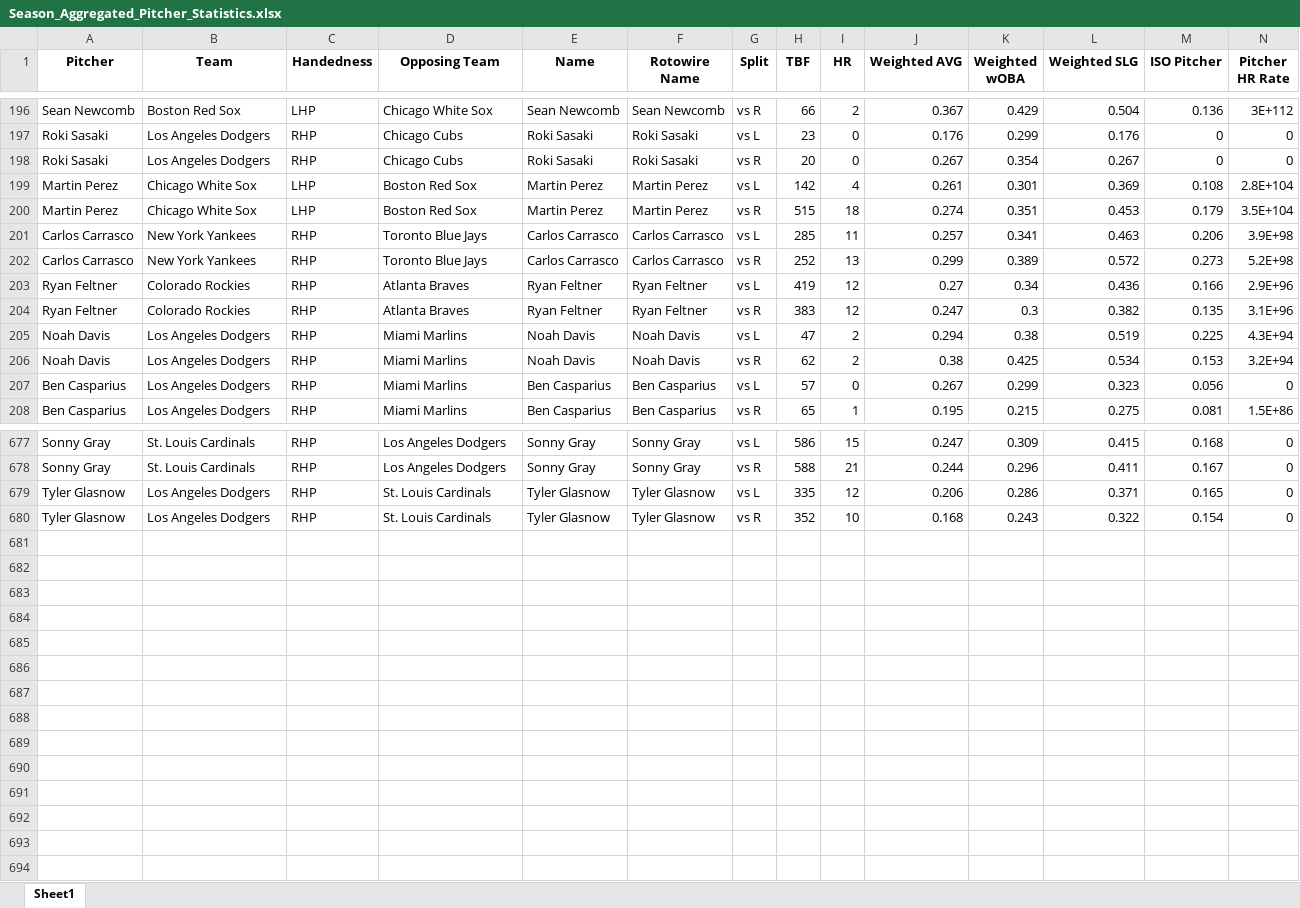
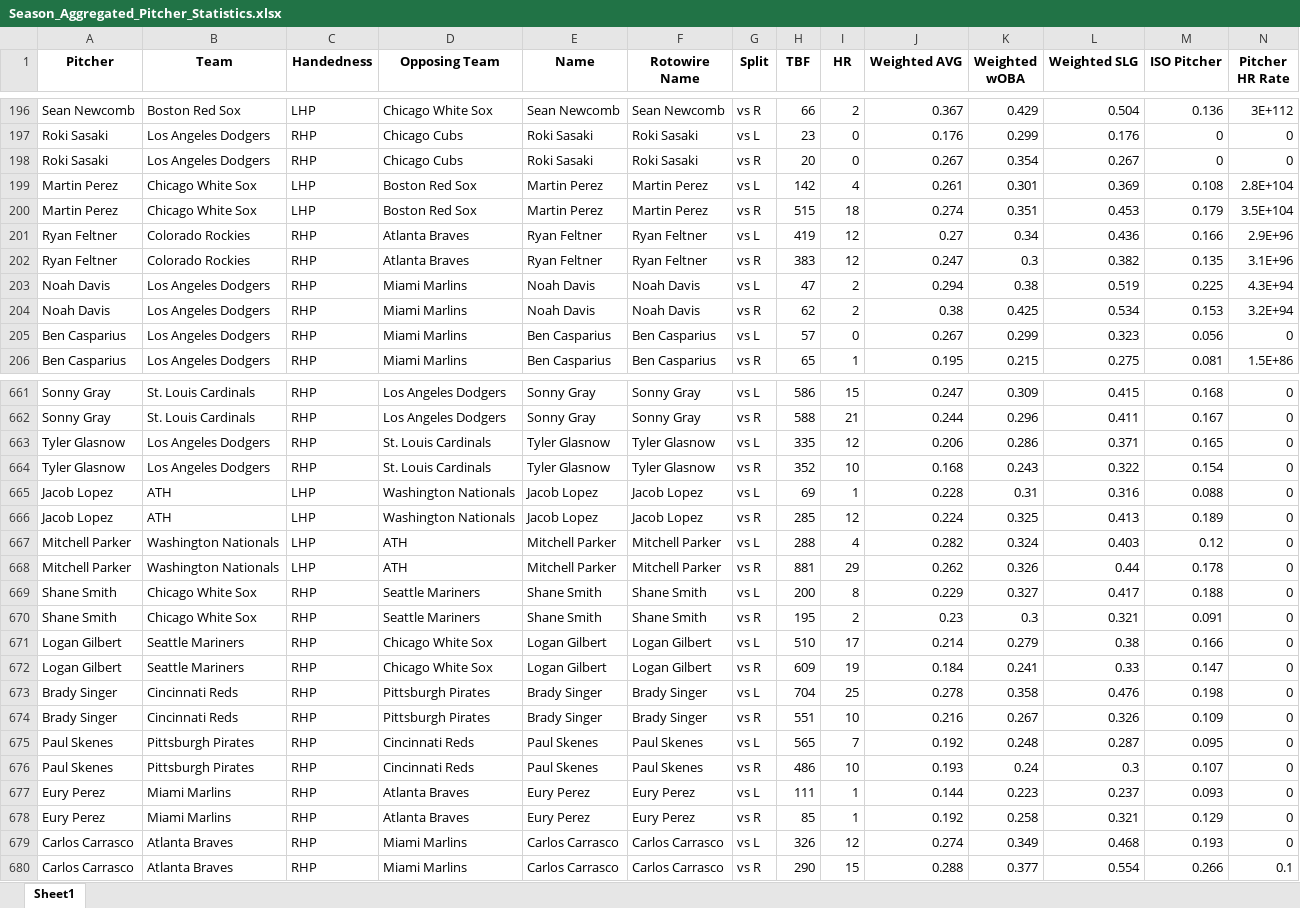
Before and after one commit to mtdewrocks/matchup, an Excel workbook: assets/Season_Aggregated_Pitcher_Statistics.xlsx, sheet Sheet1, drawn as a sheet; only a part is shown, gaps mark what is left out; values as stored, in another font and other column widths than the file's, no borders; removed rows and columns are numbered as before the commit, all else as after; rows hold the shown columns only; the diff covers the shown part only; the diff names each change by its address in the sheet, - before the commit and + after, or states it on an @@ line.

```diff
--- a/assets/Season_Aggregated_Pitcher_Statistics.xlsx (sheet Sheet1)
+++ b/assets/Season_Aggregated_Pitcher_Statistics.xlsx (sheet Sheet1)
-row 201: Carlos Carrasco | New York Yankees | RHP | Toronto Blue Jays | Carlos Carrasco | Carlos Carrasco | vs L | 285 | 11 | 0.257 | 0.341 | 0.463 | 0.206 | 3.9E+98
-row 202: Carlos Carrasco | New York Yankees | RHP | Toronto Blue Jays | Carlos Carrasco | Carlos Carrasco | vs R | 252 | 13 | 0.299 | 0.389 | 0.572 | 0.273 | 5.2E+98
+row 665: Jacob Lopez | ATH | LHP | Washington Nationals | Jacob Lopez | Jacob Lopez | vs L | 69 | 1 | 0.228 | 0.31 | 0.316 | 0.088 | 0
+row 666: Jacob Lopez | ATH | LHP | Washington Nationals | Jacob Lopez | Jacob Lopez | vs R | 285 | 12 | 0.224 | 0.325 | 0.413 | 0.189 | 0
+row 667: Mitchell Parker | Washington Nationals | LHP | ATH | Mitchell Parker | Mitchell Parker | vs L | 288 | 4 | 0.282 | 0.324 | 0.403 | 0.12 | 0
+row 668: Mitchell Parker | Washington Nationals | LHP | ATH | Mitchell Parker | Mitchell Parker | vs R | 881 | 29 | 0.262 | 0.326 | 0.44 | 0.178 | 0
+row 669: Shane Smith | Chicago White Sox | RHP | Seattle Mariners | Shane Smith | Shane Smith | vs L | 200 | 8 | 0.229 | 0.327 | 0.417 | 0.188 | 0
+row 670: Shane Smith | Chicago White Sox | RHP | Seattle Mariners | Shane Smith | Shane Smith | vs R | 195 | 2 | 0.23 | 0.3 | 0.321 | 0.091 | 0
+row 671: Logan Gilbert | Seattle Mariners | RHP | Chicago White Sox | Logan Gilbert | Logan Gilbert | vs L | 510 | 17 | 0.214 | 0.279 | 0.38 | 0.166 | 0
+row 672: Logan Gilbert | Seattle Mariners | RHP | Chicago White Sox | Logan Gilbert | Logan Gilbert | vs R | 609 | 19 | 0.184 | 0.241 | 0.33 | 0.147 | 0
+row 673: Brady Singer | Cincinnati Reds | RHP | Pittsburgh Pirates | Brady Singer | Brady Singer | vs L | 704 | 25 | 0.278 | 0.358 | 0.476 | 0.198 | 0
+row 674: Brady Singer | Cincinnati Reds | RHP | Pittsburgh Pirates | Brady Singer | Brady Singer | vs R | 551 | 10 | 0.216 | 0.267 | 0.326 | 0.109 | 0
+row 675: Paul Skenes | Pittsburgh Pirates | RHP | Cincinnati Reds | Paul Skenes | Paul Skenes | vs L | 565 | 7 | 0.192 | 0.248 | 0.287 | 0.095 | 0
+row 676: Paul Skenes | Pittsburgh Pirates | RHP | Cincinnati Reds | Paul Skenes | Paul Skenes | vs R | 486 | 10 | 0.193 | 0.24 | 0.3 | 0.107 | 0
+row 677: Eury Perez | Miami Marlins | RHP | Atlanta Braves | Eury Perez | Eury Perez | vs L | 111 | 1 | 0.144 | 0.223 | 0.237 | 0.093 | 0
+row 678: Eury Perez | Miami Marlins | RHP | Atlanta Braves | Eury Perez | Eury Perez | vs R | 85 | 1 | 0.192 | 0.258 | 0.321 | 0.129 | 0
+row 679: Carlos Carrasco | Atlanta Braves | RHP | Miami Marlins | Carlos Carrasco | Carlos Carrasco | vs L | 326 | 12 | 0.274 | 0.349 | 0.468 | 0.193 | 0
+row 680: Carlos Carrasco | Atlanta Braves | RHP | Miami Marlins | Carlos Carrasco | Carlos Carrasco | vs R | 290 | 15 | 0.288 | 0.377 | 0.554 | 0.266 | 0.1
```
Also changed, not shown: 14 removed rows elsewhere in this sheet, assets/2025_Pitching_Logs.xlsx, assets/Last_Week_Stats.xlsx, 9 other files.
